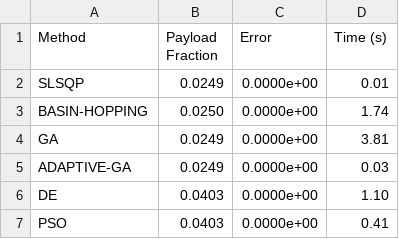
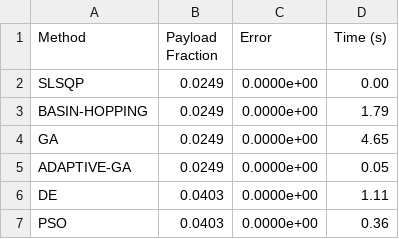
Before and after one commit to vkhansen/Rocket_Propulsion, a CSV file: Stage_Opt/output/optimization_summary.csv, drawn as a sheet.

```diff
--- a/Stage_Opt/output/optimization_summary.csv
+++ b/Stage_Opt/output/optimization_summary.csv
@@ -1,7 +1,7 @@
 Method,Payload Fraction,Error,Time (s)
-SLSQP,0.0249,0.0000e+00,0.01
-BASIN-HOPPING,0.0250,0.0000e+00,1.74
-GA,0.0249,0.0000e+00,3.81
-ADAPTIVE-GA,0.0249,0.0000e+00,0.03
-DE,0.0403,0.0000e+00,1.10
-PSO,0.0403,0.0000e+00,0.41
+SLSQP,0.0249,0.0000e+00,0.00
+BASIN-HOPPING,0.0249,0.0000e+00,1.79
+GA,0.0249,0.0000e+00,4.65
+ADAPTIVE-GA,0.0249,0.0000e+00,0.05
+DE,0.0403,0.0000e+00,1.11
+PSO,0.0403,0.0000e+00,0.36
```
Also changed, not shown: Stage_Opt/output/stage_results.csv, 5 other files.
